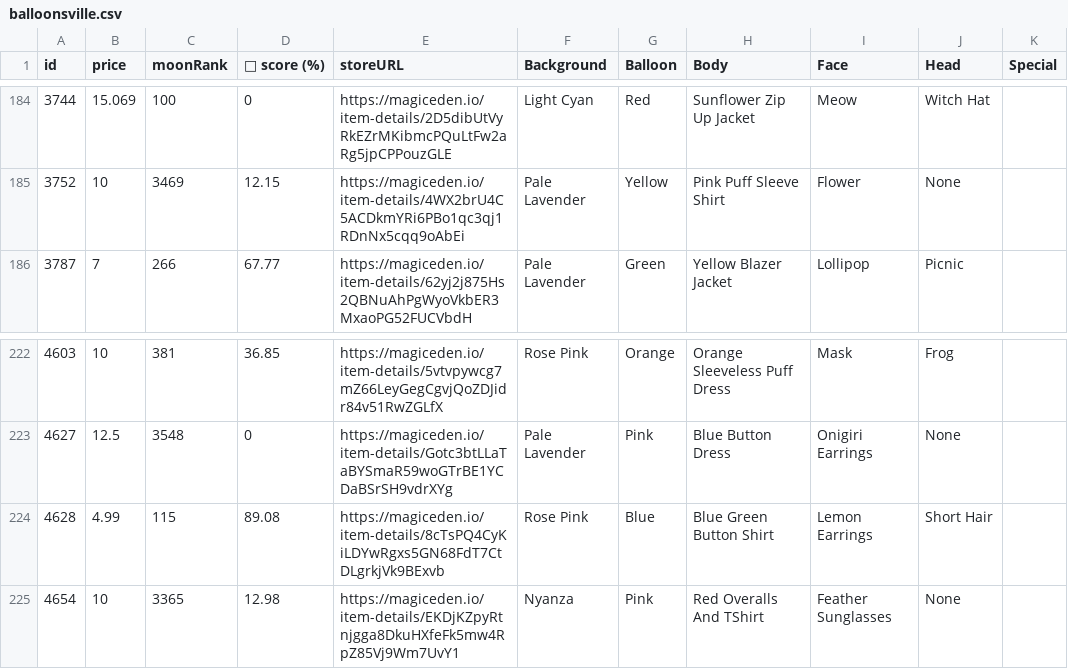
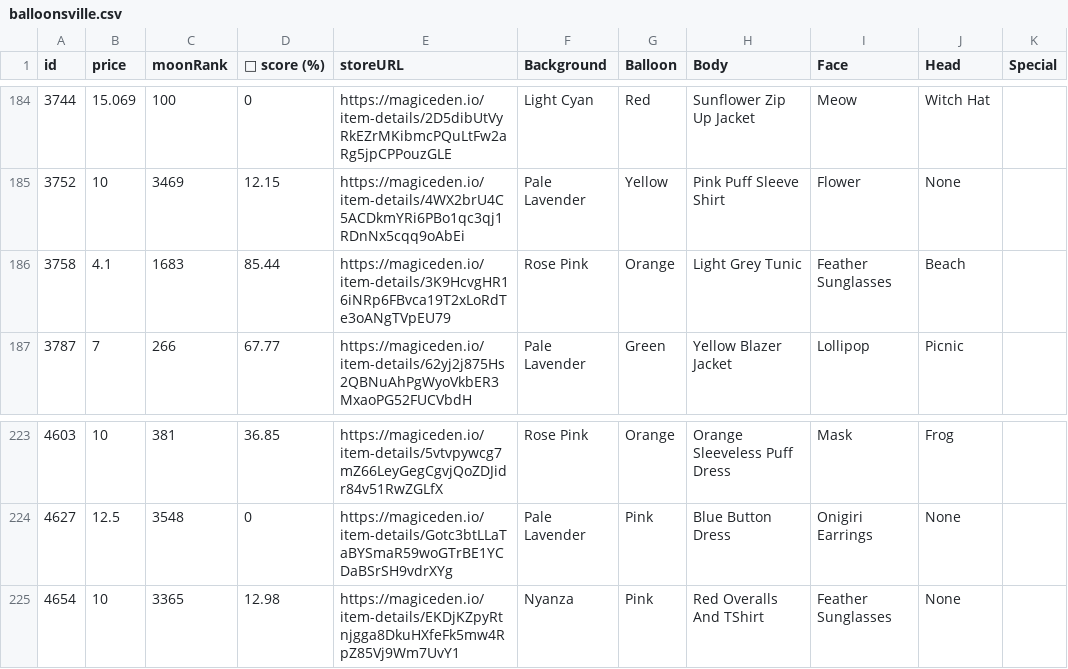
Before and after one commit to lsamoht/sol-nft-monitor, a CSV file: balloonsville.csv, drawn as a sheet; only a part is shown, gaps mark what is left out.

Commit message:
Flat: latest data (2022-04-01T07:39:31.536Z) {   "date": "2022-04-01T07:39:31.536Z",   "files": [     {       "name": "rude_golems.csv",       "deltaBytes": 0,       "source": "https://reqbin.com/echo/get/json"     },     {       "name": "sea_shanties.csv",       "deltaBytes": 56,       "source": "https://reqbin.com/echo/get/json"     },     {       "name": "balloonsville.csv",       "deltaBytes": 242,       "source": "https://reqbin.com/echo/get/json"     },     {       "name": "balloonsville.csv",       "deltaBytes": 242,       "source": "https://qzlsklfacc.medianetwork.cloud/get_nft?collection=balloonsville&page=0&limit=100&order=price-ASC&fits=any&trait=&search=&min=0&max=0&listed=true&ownedby=&attrib_count=&bid=all"     },     {       "name": "zilla_vs_kong.csv",       "deltaBytes": 0,       "source": "https://reqbin.com/echo/get/json"     }   ] }

```diff
--- a/balloonsville.csv
+++ b/balloonsville.csv
@@ -185,2 +185,3 @@ id,price,moonRank,💎 score (%),storeURL,Background,Balloon,Body,Face,Head,Spec
 3752,10,3469,12.15,https://magiceden.io/item-details/4WX2brU4C5ACDkmYRi6PBo1qc3qj1RDnNx5cqq9oAbEi,Pale Lavender,Yellow,Pink Puff Sleeve Shirt,Flower,None,
+3758,4.1,1683,85.44,https://magiceden.io/item-details/3K9HcvgHR16iNRp6FBvca19T2xLoRdTe3oANgTVpEU79,Rose Pink,Orange,Light Grey Tunic,Feather Sunglasses,Beach,
 3787,7,266,67.77,https://magiceden.io/item-details/62yj2j875Hs2QBNuAhPgWyoVkbER3MxaoPG52FUCVbdH,Pale Lavender,Green,Yellow Blazer Jacket,Lollipop,Picnic,
@@ -223,3 +224,2 @@ id,price,moonRank,💎 score (%),storeURL,Background,Balloon,Body,Face,Head,Spec
 4627,12.5,3548,0,https://magiceden.io/item-details/Gotc3btLLaTaBYSmaR59woGTrBE1YCDaBSrSH9vdrXYg,Pale Lavender,Pink,Blue Button Dress,Onigiri Earrings,None,
-4628,4.99,115,89.08,https://magiceden.io/item-details/8cTsPQ4CyKiLDYwRgxs5GN68FdT7CtDLgrkjVk9BExvb,Rose Pink,Blue,Blue Green Button Shirt,Lemon Earrings,Short Hair,
 4654,10,3365,12.98,https://magiceden.io/item-details/EKDjKZpyRtnjgga8DkuHXfeFk5mw4RpZ85Vj9Wm7UvY1,Nyanza,Pink,Red Overalls And TShirt,Feather Sunglasses,None,
```
Also changed, not shown: sea_shanties.csv.
